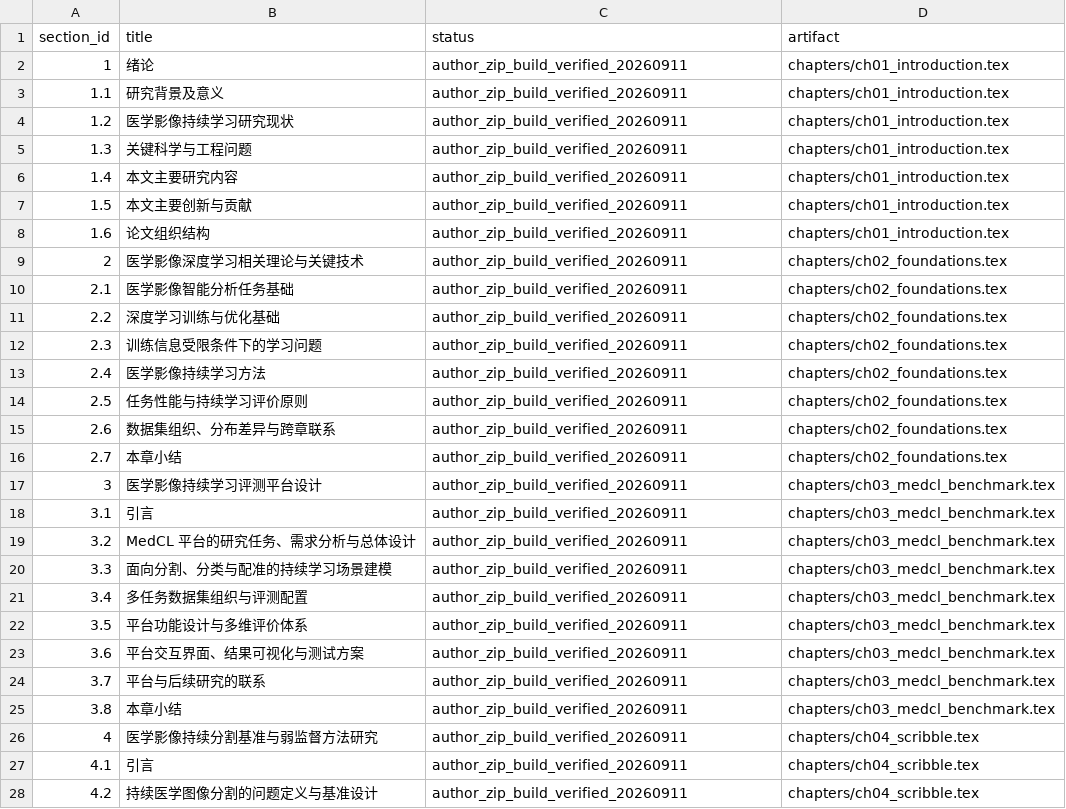
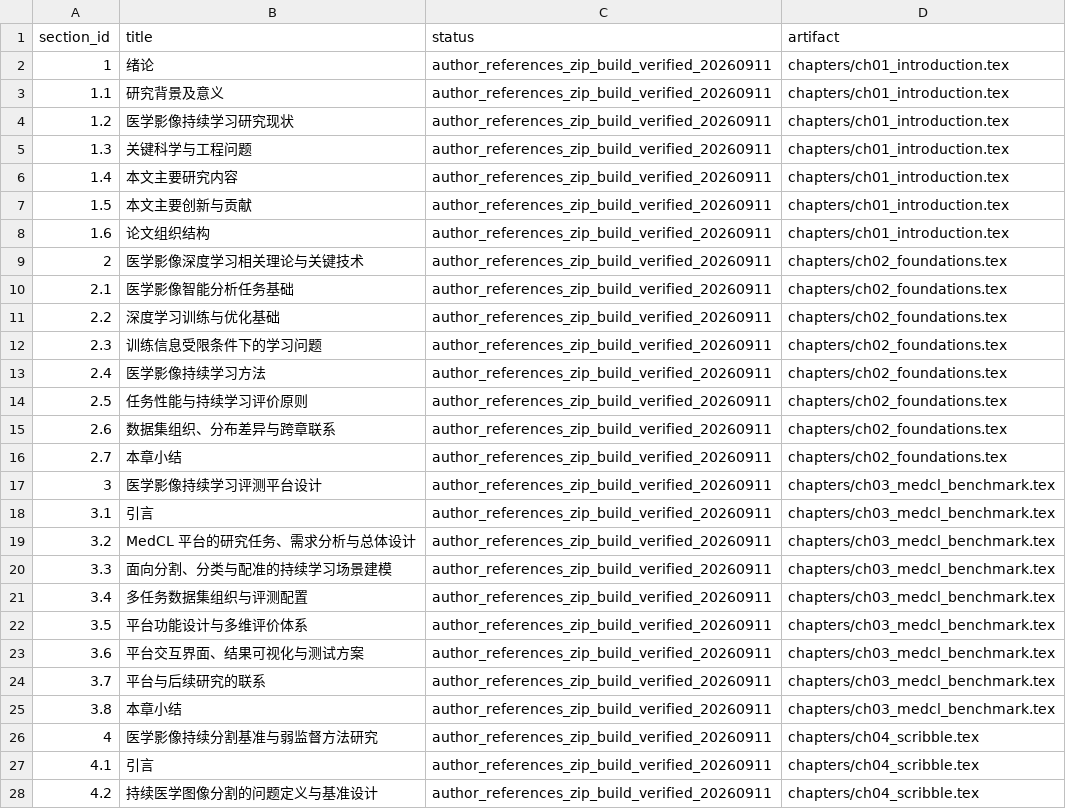
Before and after one commit to DLwbm123/phd-thesis, a CSV file: qa/chapter_status.csv, drawn as a sheet; only a part is shown; the diff covers the shown part only.

Commit message:
Update reference and layout revision while preserving author Overleaf edits

```diff
--- a/qa/chapter_status.csv
+++ b/qa/chapter_status.csv
@@ -1,28 +1,28 @@
 section_id,title,status,artifact
-1,绪论,author_zip_build_verified_20260911,chapters/ch01_introduction.tex
-1.1,研究背景及意义,author_zip_build_verified_20260911,chapters/ch01_introduction.tex
-1.2,医学影像持续学习研究现状,author_zip_build_verified_20260911,chapters/ch01_introduction.tex
-1.3,关键科学与工程问题,author_zip_build_verified_20260911,chapters/ch01_introduction.tex
-1.4,本文主要研究内容,author_zip_build_verified_20260911,chapters/ch01_introduction.tex
-1.5,本文主要创新与贡献,author_zip_build_verified_20260911,chapters/ch01_introduction.tex
-1.6,论文组织结构,author_zip_build_verified_20260911,chapters/ch01_introduction.tex
-2,医学影像深度学习相关理论与关键技术,author_zip_build_verified_20260911,chapters/ch02_foundations.tex
-2.1,医学影像智能分析任务基础,author_zip_build_verified_20260911,chapters/ch02_foundations.tex
-2.2,深度学习训练与优化基础,author_zip_build_verified_20260911,chapters/ch02_foundations.tex
-2.3,训练信息受限条件下的学习问题,author_zip_build_verified_20260911,chapters/ch02_foundations.tex
-2.4,医学影像持续学习方法,author_zip_build_verified_20260911,chapters/ch02_foundations.tex
-2.5,任务性能与持续学习评价原则,author_zip_build_verified_20260911,chapters/ch02_foundations.tex
-2.6,数据集组织、分布差异与跨章联系,author_zip_build_verified_20260911,chapters/ch02_foundations.tex
-2.7,本章小结,author_zip_build_verified_20260911,chapters/ch02_foundations.tex
-3,医学影像持续学习评测平台设计,author_zip_build_verified_20260911,chapters/ch03_medcl_benchmark.tex
-3.1,引言,author_zip_build_verified_20260911,chapters/ch03_medcl_benchmark.tex
-3.2,MedCL 平台的研究任务、需求分析与总体设计,author_zip_build_verified_20260911,chapters/ch03_medcl_benchmark.tex
-3.3,面向分割、分类与配准的持续学习场景建模,author_zip_build_verified_20260911,chapters/ch03_medcl_benchmark.tex
-3.4,多任务数据集组织与评测配置,author_zip_build_verified_20260911,chapters/ch03_medcl_benchmark.tex
-3.5,平台功能设计与多维评价体系,author_zip_build_verified_20260911,chapters/ch03_medcl_benchmark.tex
-3.6,平台交互界面、结果可视化与测试方案,author_zip_build_verified_20260911,chapters/ch03_medcl_benchmark.tex
-3.7,平台与后续研究的联系,author_zip_build_verified_20260911,chapters/ch03_medcl_benchmark.tex
-3.8,本章小结,author_zip_build_verified_20260911,chapters/ch03_medcl_benchmark.tex
-4,医学影像持续分割基准与弱监督方法研究,author_zip_build_verified_20260911,chapters/ch04_scribble.tex
-4.1,引言,author_zip_build_verified_20260911,chapters/ch04_scribble.tex
-4.2,持续医学图像分割的问题定义与基准设计,author_zip_build_verified_20260911,chapters/ch04_scribble.tex
+1,绪论,author_references_zip_build_verified_20260911,chapters/ch01_introduction.tex
+1.1,研究背景及意义,author_references_zip_build_verified_20260911,chapters/ch01_introduction.tex
+1.2,医学影像持续学习研究现状,author_references_zip_build_verified_20260911,chapters/ch01_introduction.tex
+1.3,关键科学与工程问题,author_references_zip_build_verified_20260911,chapters/ch01_introduction.tex
+1.4,本文主要研究内容,author_references_zip_build_verified_20260911,chapters/ch01_introduction.tex
+1.5,本文主要创新与贡献,author_references_zip_build_verified_20260911,chapters/ch01_introduction.tex
+1.6,论文组织结构,author_references_zip_build_verified_20260911,chapters/ch01_introduction.tex
+2,医学影像深度学习相关理论与关键技术,author_references_zip_build_verified_20260911,chapters/ch02_foundations.tex
+2.1,医学影像智能分析任务基础,author_references_zip_build_verified_20260911,chapters/ch02_foundations.tex
+2.2,深度学习训练与优化基础,author_references_zip_build_verified_20260911,chapters/ch02_foundations.tex
+2.3,训练信息受限条件下的学习问题,author_references_zip_build_verified_20260911,chapters/ch02_foundations.tex
+2.4,医学影像持续学习方法,author_references_zip_build_verified_20260911,chapters/ch02_foundations.tex
+2.5,任务性能与持续学习评价原则,author_references_zip_build_verified_20260911,chapters/ch02_foundations.tex
+2.6,数据集组织、分布差异与跨章联系,author_references_zip_build_verified_20260911,chapters/ch02_foundations.tex
+2.7,本章小结,author_references_zip_build_verified_20260911,chapters/ch02_foundations.tex
+3,医学影像持续学习评测平台设计,author_references_zip_build_verified_20260911,chapters/ch03_medcl_benchmark.tex
+3.1,引言,author_references_zip_build_verified_20260911,chapters/ch03_medcl_benchmark.tex
+3.2,MedCL 平台的研究任务、需求分析与总体设计,author_references_zip_build_verified_20260911,chapters/ch03_medcl_benchmark.tex
+3.3,面向分割、分类与配准的持续学习场景建模,author_references_zip_build_verified_20260911,chapters/ch03_medcl_benchmark.tex
+3.4,多任务数据集组织与评测配置,author_references_zip_build_verified_20260911,chapters/ch03_medcl_benchmark.tex
+3.5,平台功能设计与多维评价体系,author_references_zip_build_verified_20260911,chapters/ch03_medcl_benchmark.tex
+3.6,平台交互界面、结果可视化与测试方案,author_references_zip_build_verified_20260911,chapters/ch03_medcl_benchmark.tex
+3.7,平台与后续研究的联系,author_references_zip_build_verified_20260911,chapters/ch03_medcl_benchmark.tex
+3.8,本章小结,author_references_zip_build_verified_20260911,chapters/ch03_medcl_benchmark.tex
+4,医学影像持续分割基准与弱监督方法研究,author_references_zip_build_verified_20260911,chapters/ch04_scribble.tex
+4.1,引言,author_references_zip_build_verified_20260911,chapters/ch04_scribble.tex
+4.2,持续医学图像分割的问题定义与基准设计,author_references_zip_build_verified_20260911,chapters/ch04_scribble.tex
```
Also changed, not shown: 28 edited cells elsewhere in this file, 45 other files.
